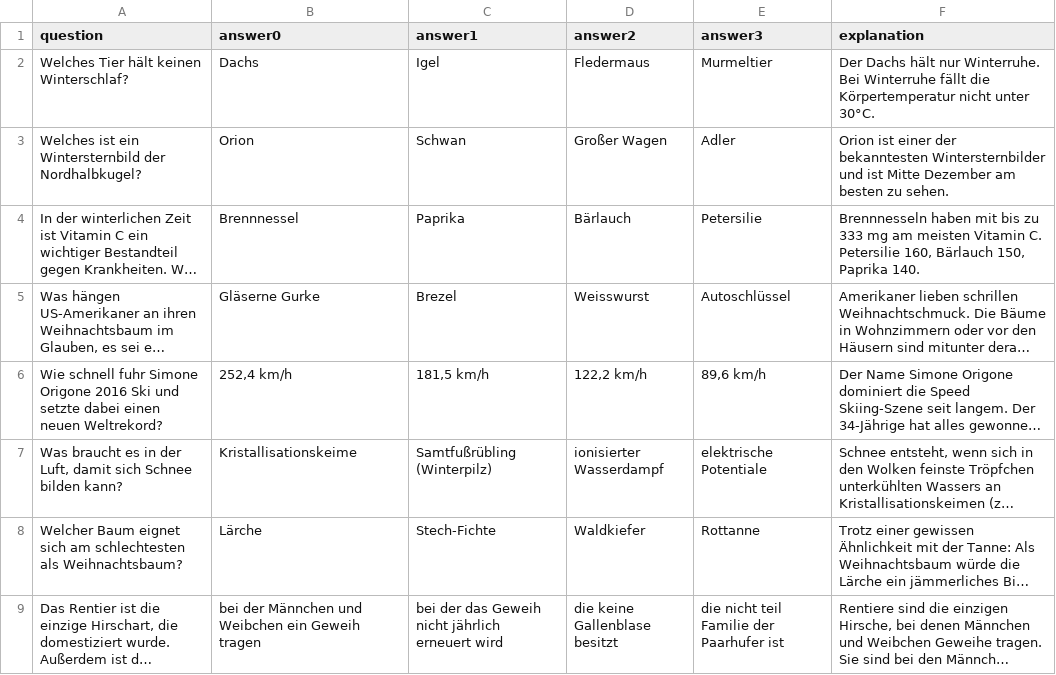
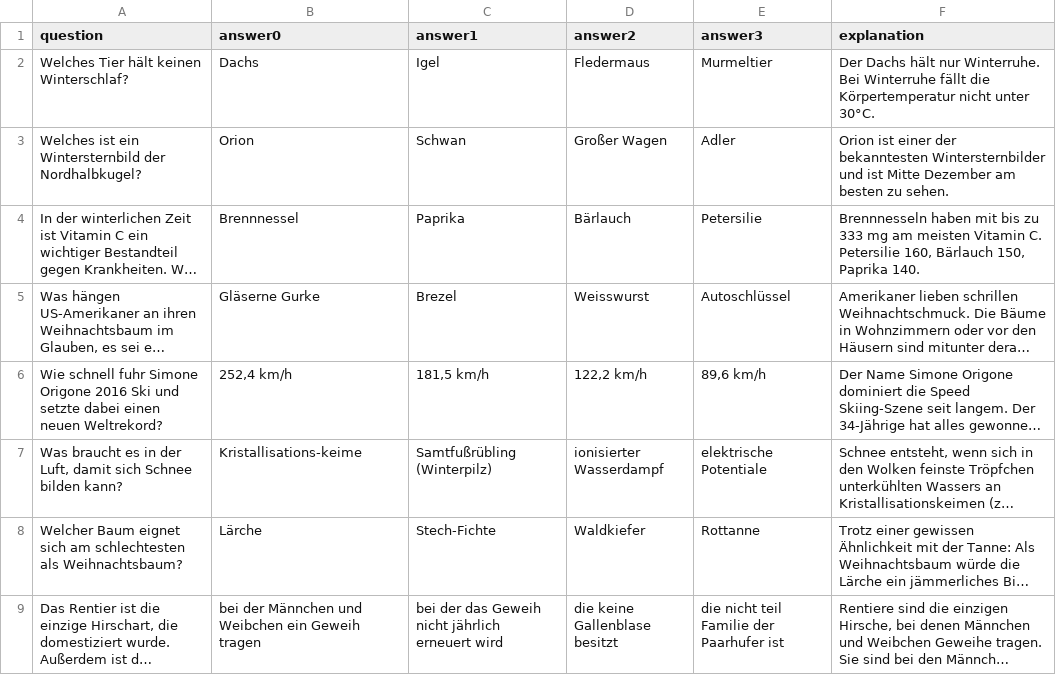
Before and after one commit to RubStadel/Winterquiz_2024, a CSV file: server/moderator.csv, drawn as a sheet; long unchanged cells end in …; the diff names each change by its address in the sheet, - before the commit and + after, or states it on an @@ line.

Commit message:
added username input and css variables
- Es gibt jetzt ein Namensformular, das sich öffnet, wenn man auf den Startknopf drückt. In diesem Moment wird im Hintergrund die IP-Adresse eingelesen. Diese wird zusammen mit dem Usernamen an den Server übermittelt, wenn das Formular abgeschickt wird.
- Bei der Antwortmöglichkeit "Kristallisationskeime" habe ich einen Bindestricht ("-") eingefügt, damit das Wort geteilt wird und nicht über seinen Knopf hinausragt.
- In CSS habe ich Root-Variablen eingefügt. Die für die Farbwerte machen das Styling lesbarer. Die für die Schriftgrößen sind Definitionen, die in JS verwendet werden.
- Die Schriftgrößen werden bei Antwortmöglichkeiten und Erklärungen verkleinert, wenn diese einen Grenzwert an Länge überschreiten.
- Ich habe mein VS Code so umgestellt, dass es jetzt automatisch den Code formatiert, wenn ich speichere. Dadurch wurden einige Leerzeichen u.ä. eingefügt, weshalb der Commit so viele Änderungen anzeigt.

```diff
--- a/server/moderator.csv
+++ b/server/moderator.csv
-B7 (answer0): Kristallisationskeime
+B7 (answer0): Kristallisations-keime
```
Also changed, not shown: 5 other files.
